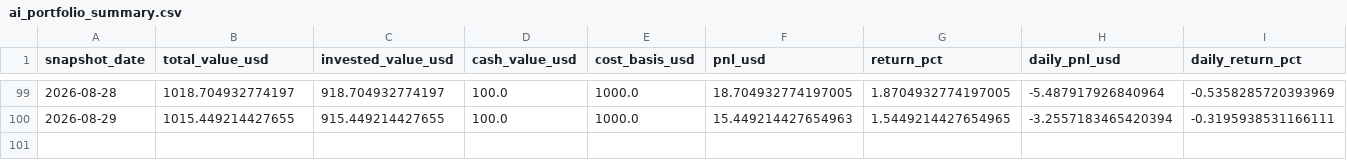
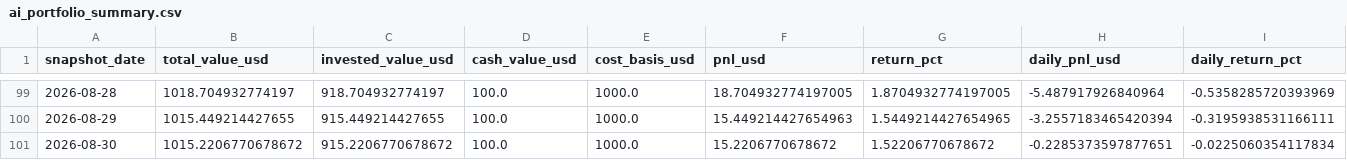
Before and after one commit to linjiw/ai-portfolio-framework, a CSV file: data/portfolio/ai_portfolio_summary.csv, drawn as a sheet; only a part is shown, gaps mark what is left out; rows hold the shown columns only; the diff names each change by its address in the sheet, - before the commit and + after, or states it on an @@ line.

```diff
--- a/data/portfolio/ai_portfolio_summary.csv
+++ b/data/portfolio/ai_portfolio_summary.csv
+row 101: 2026-08-30 | 1015.2206770678672 | 915.2206770678672 | 100.0 | 1000.0 | 15.2206770678672 | 1.52206770678672 | -0.2285373597877651 | -0.0225060354117834
```
Also changed, not shown: data/portfolio/ai_portfolio_snapshots.csv, 1 other file.
